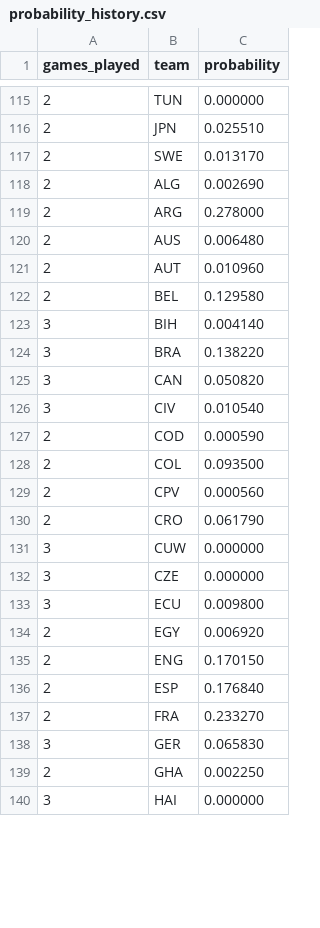
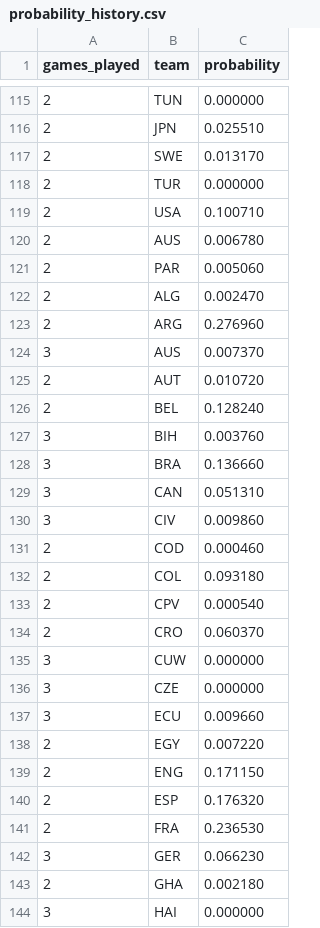
Before and after one commit to mvermeulen/ai, a CSV file: worldcup/data/probability_history.csv, drawn as a sheet; only a part is shown, gaps mark what is left out; the diff covers the shown part only.

Commit message:
Add games.

```diff
--- a/worldcup/data/probability_history.csv
+++ b/worldcup/data/probability_history.csv
@@ -117,24 +117,28 @@ games_played,team,probability
 2,SWE,0.013170
-2,ALG,0.002690
-2,ARG,0.278000
-2,AUS,0.006480
-2,AUT,0.010960
-2,BEL,0.129580
-3,BIH,0.004140
-3,BRA,0.138220
-3,CAN,0.050820
-3,CIV,0.010540
-2,COD,0.000590
-2,COL,0.093500
-2,CPV,0.000560
-2,CRO,0.061790
+2,TUR,0.000000
+2,USA,0.100710
+2,AUS,0.006780
+2,PAR,0.005060
+2,ALG,0.002470
+2,ARG,0.276960
+3,AUS,0.007370
+2,AUT,0.010720
+2,BEL,0.128240
+3,BIH,0.003760
+3,BRA,0.136660
+3,CAN,0.051310
+3,CIV,0.009860
+2,COD,0.000460
+2,COL,0.093180
+2,CPV,0.000540
+2,CRO,0.060370
 3,CUW,0.000000
 3,CZE,0.000000
-3,ECU,0.009800
-2,EGY,0.006920
-2,ENG,0.170150
-2,ESP,0.176840
-2,FRA,0.233270
-3,GER,0.065830
-2,GHA,0.002250
+3,ECU,0.009660
+2,EGY,0.007220
+2,ENG,0.171150
+2,ESP,0.176320
+2,FRA,0.236530
+3,GER,0.066230
+2,GHA,0.002180
 3,HAI,0.000000
```
Also changed, not shown: 2 added rows, 1 removed row and 17 edited cells elsewhere in this file, worldcup/data/schedule.csv.
